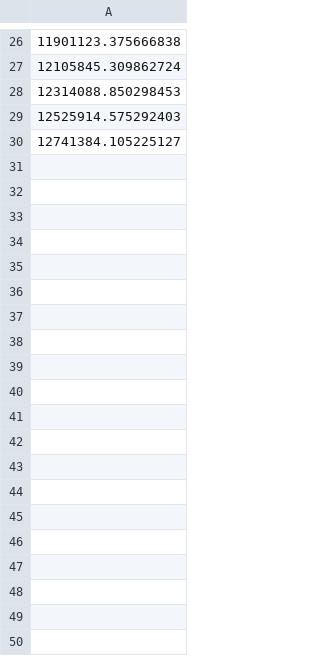
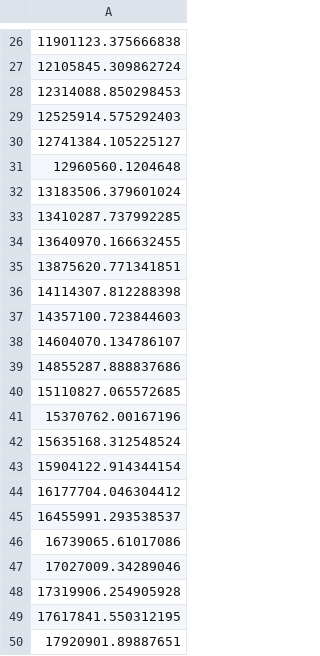
Before and after one commit to lochyj/School-Projects, a CSV file: Data Science/AT4/out/simple.csv, drawn as a sheet; only a part is shown, gaps mark what is left out; the diff covers the shown part only; the diff names each change by its address in the sheet, - before the commit and + after, or states it on an @@ line.

```diff
--- a/Data Science/AT4/out/simple.csv
+++ b/Data Science/AT4/out/simple.csv
+row 31: 12960560.1204648
+row 32: 13183506.379601024
+row 33: 13410287.737992285
+row 34: 13640970.166632455
+row 35: 13875620.771341851
+row 36: 14114307.812288398
+row 37: 14357100.723844603
+row 38: 14604070.134786107
+row 39: 14855287.888837686
+row 40: 15110827.065572685
+row 41: 15370762.00167196
+row 42: 15635168.312548524
+row 43: 15904122.914344154
+row 44: 16177704.046304412
+row 45: 16455991.293538537
+row 46: 16739065.61017086
+row 47: 17027009.34289046
+row 48: 17319906.254905928
+row 49: 17617841.550312195
+row 50: 17920901.89887651
```
Also changed, not shown: 160 added rows elsewhere in this file, 6 other files.
